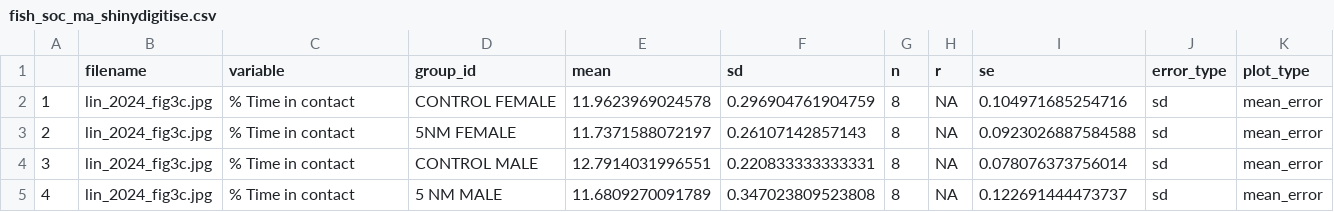
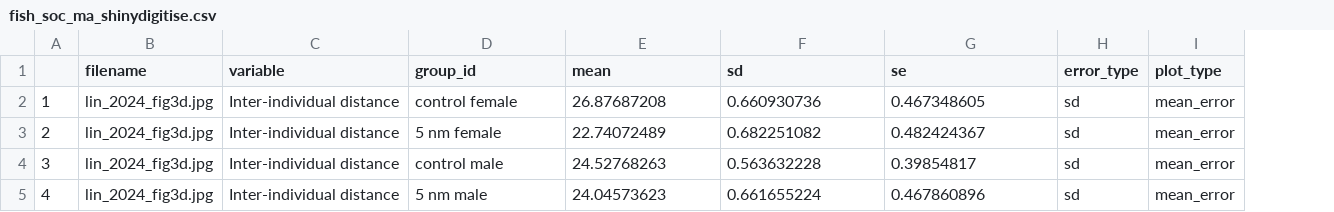
Before and after one commit to KyleMorrison99/fish_conspecific_behaviour_MA, a CSV file: fish_soc_ma_shinydigitise.csv, drawn as a sheet; removed rows and columns are numbered as before the commit, all else as after; the diff names each change by its address in the sheet, - before the commit and + after, or states it on an @@ line.

```diff
--- a/fish_soc_ma_shinydigitise.csv
+++ b/fish_soc_ma_shinydigitise.csv
-column G (n), rows 2-5: all 8
-column H (r), rows 2-5: all NA
-B2:B5 (filename): lin_2024_fig3c.jpg
+B2:B5 (filename): lin_2024_fig3d.jpg
-C2:C5 (variable): % Time in contact
+C2:C5 (variable): Inter-individual distance
-D2 (group_id): CONTROL FEMALE
+D2 (group_id): control female
-E2 (mean): 11.9623969024578
+E2 (mean): 26.87687208
-F2 (sd): 0.296904761904759
+F2 (sd): 0.660930736
-G2 (se): 0.104971685254716
+G2 (se): 0.467348605
-D3 (group_id): 5NM FEMALE
+D3 (group_id): 5 nm female
-E3 (mean): 11.7371588072197
+E3 (mean): 22.74072489
-F3 (sd): 0.26107142857143
+F3 (sd): 0.682251082
-G3 (se): 0.0923026887584588
+G3 (se): 0.482424367
-D4 (group_id): CONTROL MALE
+D4 (group_id): control male
-E4 (mean): 12.7914031996551
+E4 (mean): 24.52768263
-F4 (sd): 0.220833333333331
+F4 (sd): 0.563632228
-G4 (se): 0.078076373756014
+G4 (se): 0.39854817
-D5 (group_id): 5 NM MALE
+D5 (group_id): 5 nm male
-E5 (mean): 11.6809270091789
+E5 (mean): 24.04573623
-F5 (sd): 0.347023809523808
+F5 (sd): 0.661655224
-G5 (se): 0.122691444473737
+G5 (se): 0.467860896
```
Also changed, not shown: data_extraction/data_extraction_figures/leite_2023_processed.csv, 12 other files.
